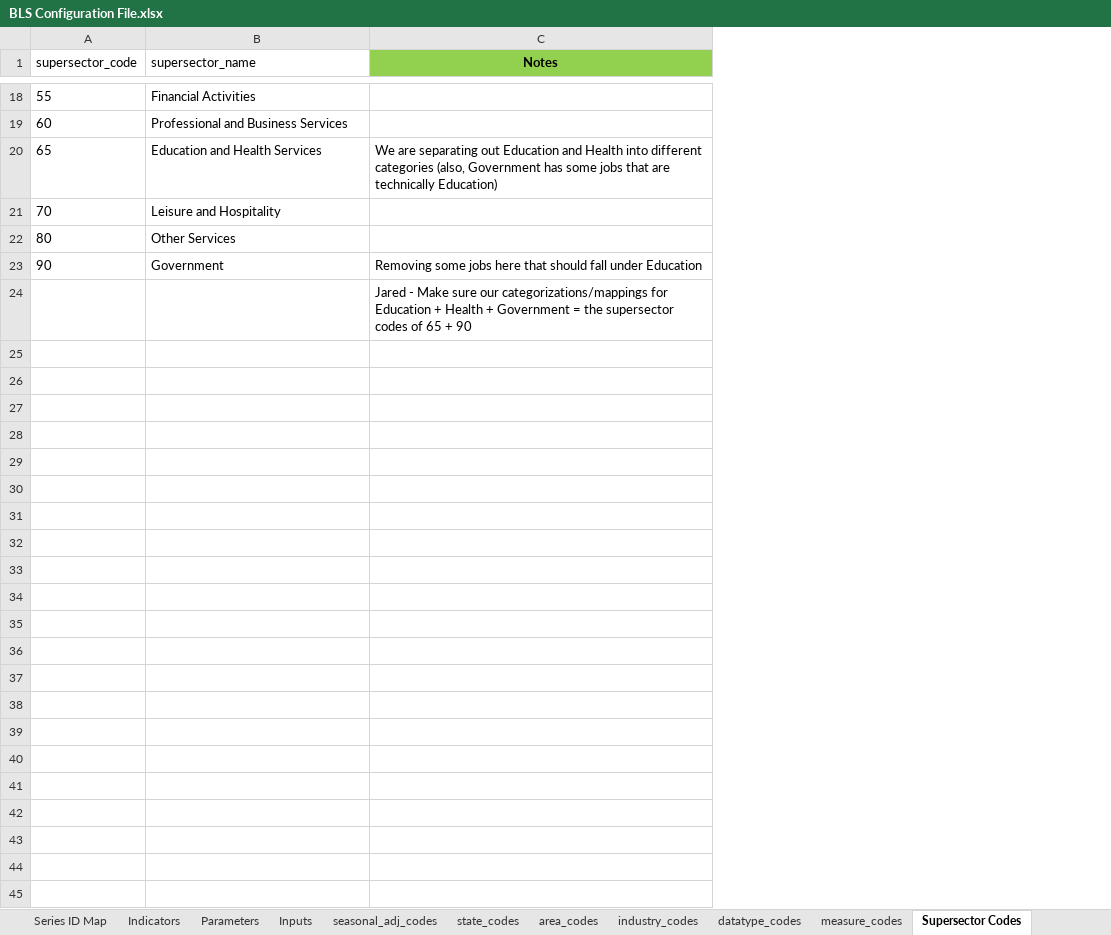
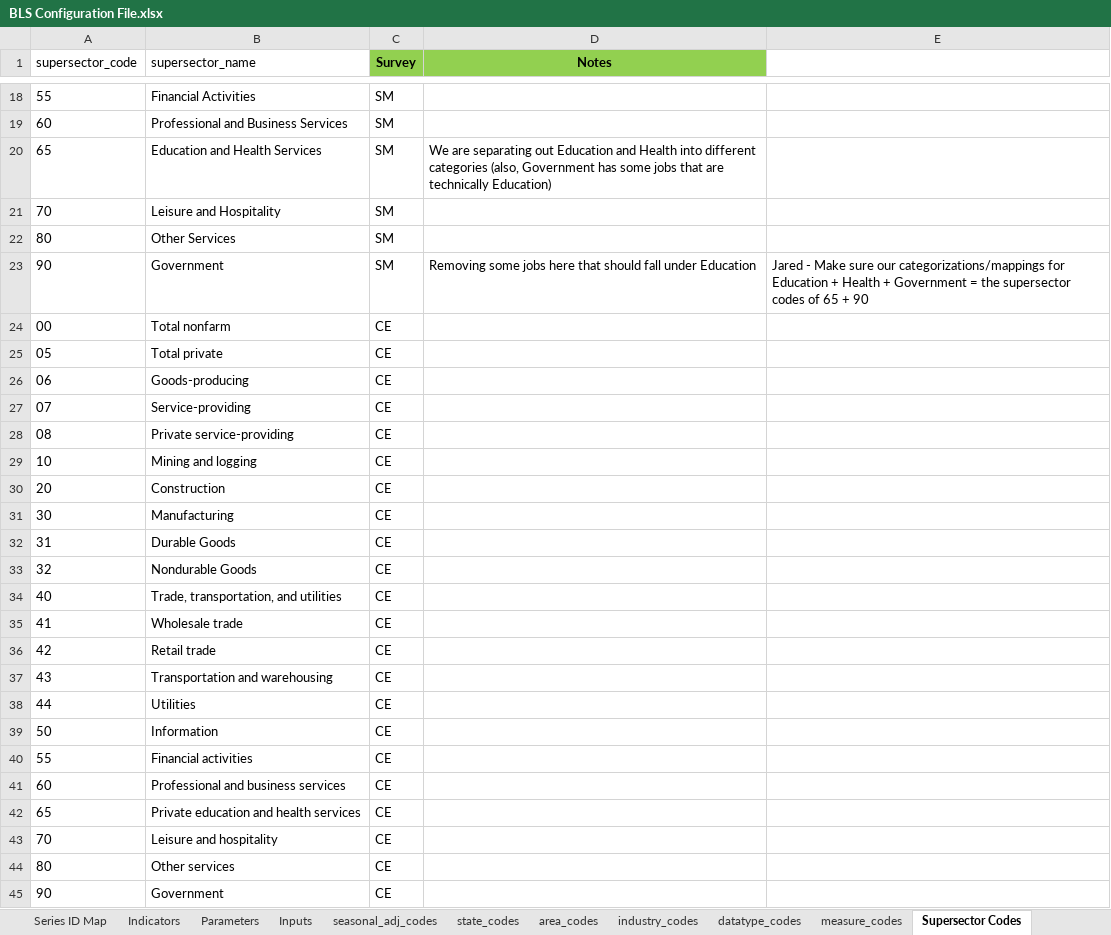
Before and after one commit to SACOG/Regional-Monitoring, an Excel workbook: Indicator_Gen/Python Code/BLS/config/BLS Configuration File.xlsx, sheet Supersector Codes, drawn as a sheet; only a part is shown, gaps mark what is left out; values as stored, in another font and other column widths than the file's, no borders; removed rows and columns are numbered as before the commit, all else as after; the diff names each change by its address in the sheet, - before the commit and + after, or states it on an @@ line.

```diff
--- a/Indicator_Gen/Python Code/BLS/config/BLS Configuration File.xlsx (sheet Supersector Codes)
+++ b/Indicator_Gen/Python Code/BLS/config/BLS Configuration File.xlsx (sheet Supersector Codes)
+column C (Survey), rows 18-23: all SM
+column E, row 23: Jared - Make sure our categorizations/mappings for Education + Health + Government = the supersector codes of 65 + 90
-row 24:  |  | Jared - Make sure our categorizations/mappings for Education + Health + Government = the supersector codes of 65 + 90
+row 24: 00 | Total nonfarm | CE
+row 25: 05 | Total private | CE
+row 26: 06 | Goods-producing | CE
+row 27: 07 | Service-providing | CE
+row 28: 08 | Private service-providing | CE
+row 29: 10 | Mining and logging | CE
+row 30: 20 | Construction | CE
+row 31: 30 | Manufacturing | CE
+row 32: 31 | Durable Goods | CE
+row 33: 32 | Nondurable Goods | CE
+row 34: 40 | Trade, transportation, and utilities | CE
+row 35: 41 | Wholesale trade | CE
+row 36: 42 | Retail trade | CE
+row 37: 43 | Transportation and warehousing | CE
+row 38: 44 | Utilities | CE
+row 39: 50 | Information | CE
+row 40: 55 | Financial activities | CE
+row 41: 60 | Professional and business services | CE
+row 42: 65 | Private education and health services | CE
+row 43: 70 | Leisure and hospitality | CE
+row 44: 80 | Other services | CE
+row 45: 90 | Government | CE
```
Also changed, not shown: sheet area_codes, sheet datatype_codes, sheet industry_codes, sheet Inputs, sheet Indicators, hidden cells, 52 other files.
